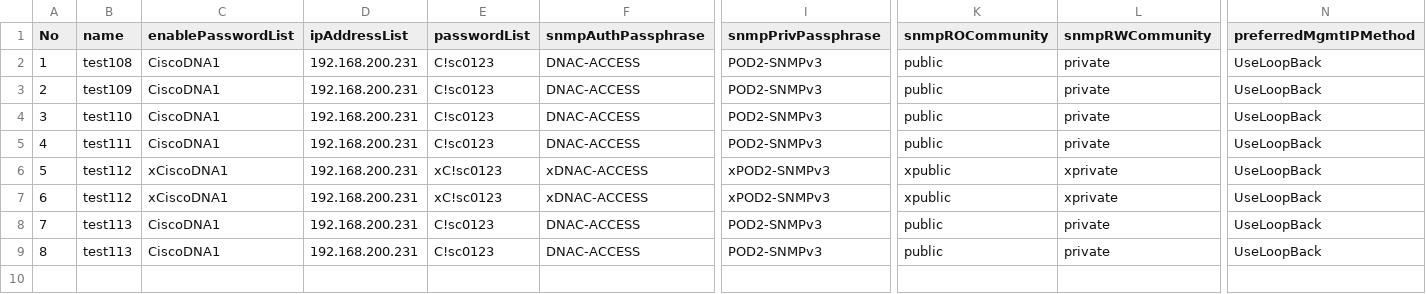
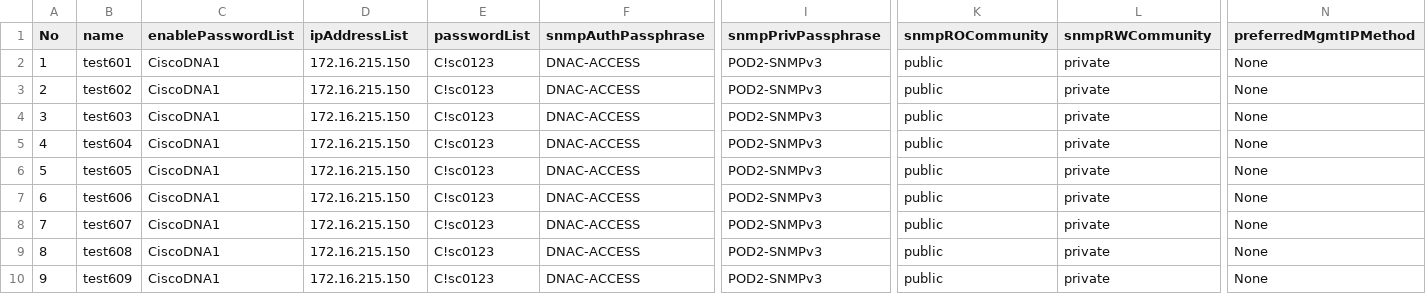
Before and after one commit to phphasuk/dnac-discovery, a CSV file: dnac-discovery-script/discovery_data.csv, drawn as a sheet; only a part is shown, gaps mark what is left out; rows hold the shown columns only; the diff names each change by its address in the sheet, - before the commit and + after, or states it on an @@ line.

Commit message:
Changes to be committed: 	modified:   __pycache__/dnac_restapi.cpython-38.pyc 	modified:   __pycache__/utils.cpython-38.pyc 	new file:   assign_site_data.csv 	new file:   assign_site_result.csv 	modified:   discovery_data.csv 	modified:   discovery_result.csv 	modified:   dnac_discovery.py 	modified:   dnac_restapi.py 	modified:   task_result.csv

```diff
--- a/dnac-discovery-script/discovery_data.csv
+++ b/dnac-discovery-script/discovery_data.csv
-B2 (name): test108
+B2 (name): test601
-D2:D9 (ipAddressList): 192.168.200.231
+D2:D9 (ipAddressList): 172.16.215.150
-N2:N9 (preferredMgmtIPMethod): UseLoopBack
+N2:N9 (preferredMgmtIPMethod): None
-B3 (name): test109
+B3 (name): test602
-B4 (name): test110
+B4 (name): test603
-B5 (name): test111
+B5 (name): test604
-B6 (name): test112
+B6 (name): test605
-C6:C7 (enablePasswordList): xCiscoDNA1
+C6:C7 (enablePasswordList): CiscoDNA1
-E6:E7 (passwordList): xC!sc0123
+E6:E7 (passwordList): C!sc0123
-F6:F7 (snmpAuthPassphrase): xDNAC-ACCESS
+F6:F7 (snmpAuthPassphrase): DNAC-ACCESS
-I6:I7 (snmpPrivPassphrase): xPOD2-SNMPv3
+I6:I7 (snmpPrivPassphrase): POD2-SNMPv3
-K6:K7 (snmpROCommunity): xpublic
+K6:K7 (snmpROCommunity): public
-L6:L7 (snmpRWCommunity): xprivate
+L6:L7 (snmpRWCommunity): private
-B7 (name): test112
+B7 (name): test606
-B8 (name): test113
+B8 (name): test607
-B9 (name): test113
+B9 (name): test608
+row 10: 9 | test609 | CiscoDNA1 | 172.16.215.150 | C!sc0123 | DNAC-ACCESS | POD2-SNMPv3 | public | private | None
```
Also changed, not shown: dnac-discovery-script/discovery_result.csv, dnac-discovery-script/task_result.csv, 4 other files.
